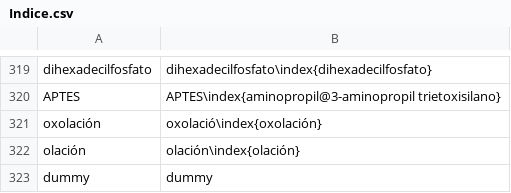
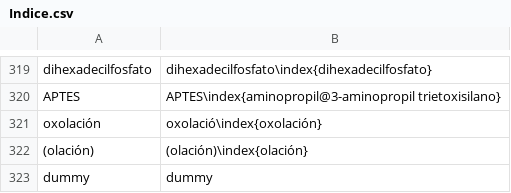
Before and after one commit to floresfabiana/DrGG, a CSV file: Indice/Indice.csv, drawn as a sheet; only a part is shown, gaps mark what is left out.

```diff
--- a/Indice/Indice.csv
+++ b/Indice/Indice.csv
@@ -321,3 +321,3 @@ APTES;APTES\index{aminopropil@3-aminopropil trietoxisilano}
 oxolación;oxolació\index{oxolación}
-olación;olación\index{olación}
+(olación);(olación)\index{olación}
 dummy;dummy
```
Also changed, not shown: 4 other files.
